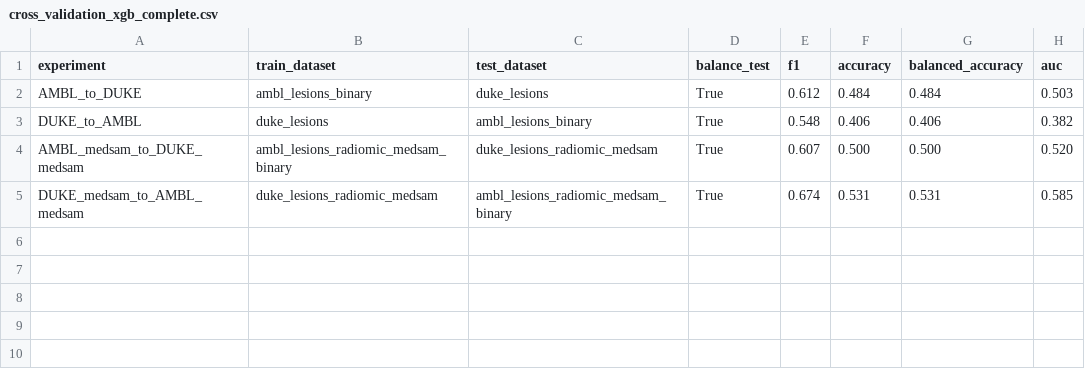
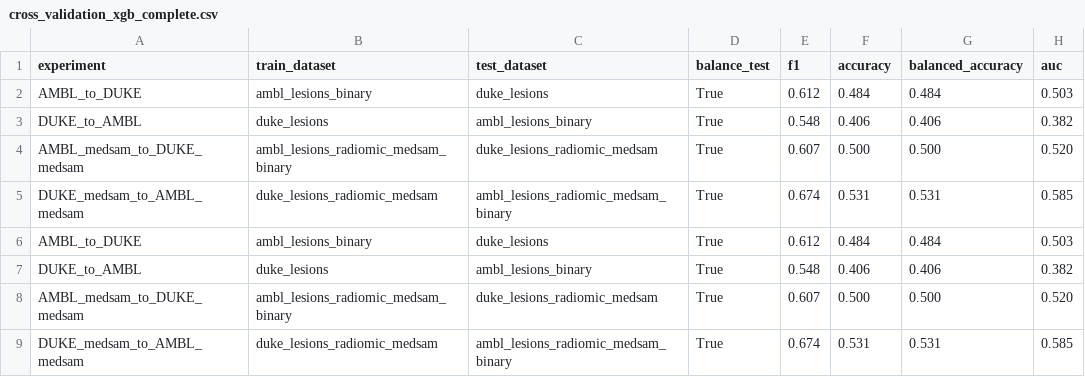
Before and after one commit to FrancescoDalCanto/BC-ML4, a CSV file: src/modelli_singoli/XGBoost/cross_validation_xgb_complete.csv, drawn as a sheet; the diff names each change by its address in the sheet, - before the commit and + after, or states it on an @@ line.

```diff
--- a/src/modelli_singoli/XGBoost/cross_validation_xgb_complete.csv
+++ b/src/modelli_singoli/XGBoost/cross_validation_xgb_complete.csv
+row 6: AMBL_to_DUKE | ambl_lesions_binary | duke_lesions | True | 0.612 | 0.484 | 0.484 | 0.503
+row 7: DUKE_to_AMBL | duke_lesions | ambl_lesions_binary | True | 0.548 | 0.406 | 0.406 | 0.382
+row 8: AMBL_medsam_to_DUKE_medsam | ambl_lesions_radiomic_medsam_binary | duke_lesions_radiomic_medsam | True | 0.607 | 0.500 | 0.500 | 0.520
+row 9: DUKE_medsam_to_AMBL_medsam | duke_lesions_radiomic_medsam | ambl_lesions_radiomic_medsam_binary | True | 0.674 | 0.531 | 0.531 | 0.585
```
Also changed, not shown: src/modelli_singoli/BoostedDecisionTree/cross_validation_bdt.csv, src/modelli_singoli/RandomForest/cross_validation_rf.csv, 21 other files.
